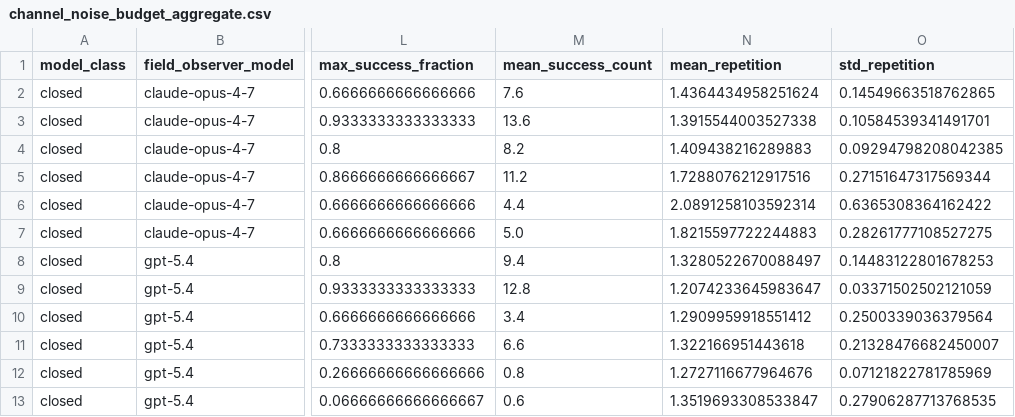
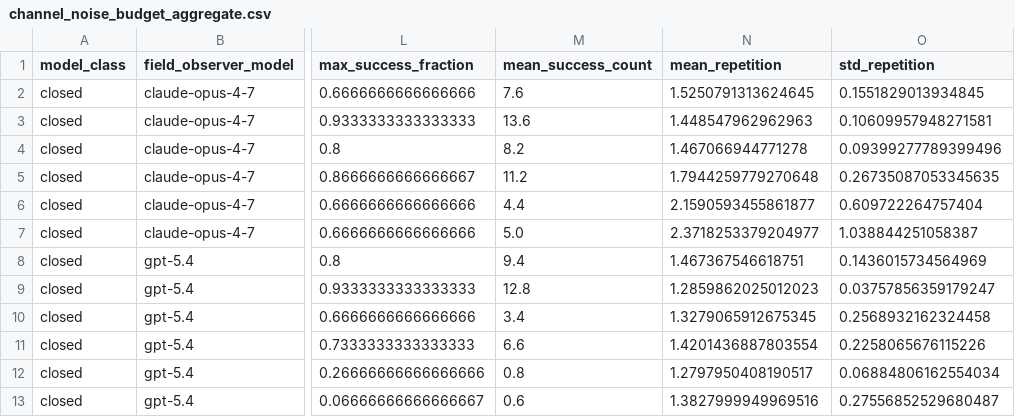
Before and after one commit to agencyenterprise/GlossoGen, a CSV file: analysis/channel_noise_export/output/channel_noise_budget_aggregate.csv, drawn as a sheet; only a part is shown, gaps mark what is left out; the diff names each change by its address in the sheet, - before the commit and + after, or states it on an @@ line.

Commit message:
Update channel noise output files with revised metrics and data
- Adjusted values in `channel_noise_budget_aggregate.csv`, `channel_noise_message_level.csv`, and `channel_noise_round_context.csv` to reflect updated success fractions and repetition factors.
- Enhanced `channel_noise_run_level.csv` with new repetition metrics and success counts for improved analysis.
- Updated the binary `channel_noise.xlsx` file to align with the latest data changes, ensuring consistency across outputs.
- Revised documentation in relevant scripts to clarify the impact of these changes on data interpretation and analysis.

```diff
--- a/analysis/channel_noise_export/output/channel_noise_budget_aggregate.csv
+++ b/analysis/channel_noise_export/output/channel_noise_budget_aggregate.csv
-N2 (mean_repetition): 1.4364434958251624
+N2 (mean_repetition): 1.5250791313624645
-O2 (std_repetition): 0.14549663518762865
+O2 (std_repetition): 0.1551829013934845
-N3 (mean_repetition): 1.3915544003527338
+N3 (mean_repetition): 1.448547962962963
-O3 (std_repetition): 0.10584539341491701
+O3 (std_repetition): 0.10609957948271581
-N4 (mean_repetition): 1.409438216289883
+N4 (mean_repetition): 1.467066944771278
-O4 (std_repetition): 0.09294798208042385
+O4 (std_repetition): 0.09399277789399496
-N5 (mean_repetition): 1.7288076212917516
+N5 (mean_repetition): 1.7944259779270648
-O5 (std_repetition): 0.27151647317569344
+O5 (std_repetition): 0.26735087053345635
-N6 (mean_repetition): 2.0891258103592314
+N6 (mean_repetition): 2.1590593455861877
-O6 (std_repetition): 0.6365308364162422
+O6 (std_repetition): 0.609722264757404
-N7 (mean_repetition): 1.8215597722244883
+N7 (mean_repetition): 2.3718253379204977
-O7 (std_repetition): 0.28261777108527275
+O7 (std_repetition): 1.038844251058387
-N8 (mean_repetition): 1.3280522670088497
+N8 (mean_repetition): 1.467367546618751
-O8 (std_repetition): 0.14483122801678253
+O8 (std_repetition): 0.1436015734564969
-N9 (mean_repetition): 1.2074233645983647
+N9 (mean_repetition): 1.2859862025012023
-O9 (std_repetition): 0.03371502502121059
+O9 (std_repetition): 0.03757856359179247
-N10 (mean_repetition): 1.2909959918551412
+N10 (mean_repetition): 1.3279065912675345
-O10 (std_repetition): 0.2500339036379564
+O10 (std_repetition): 0.2568932162324458
-N11 (mean_repetition): 1.322166951443618
+N11 (mean_repetition): 1.4201436887803554
-O11 (std_repetition): 0.21328476682450007
+O11 (std_repetition): 0.2258065676115226
-N12 (mean_repetition): 1.2727116677964676
+N12 (mean_repetition): 1.2797950408190517
-O12 (std_repetition): 0.07121822781785969
+O12 (std_repetition): 0.06884806162554034
-N13 (mean_repetition): 1.3519693308533847
+N13 (mean_repetition): 1.3827999949969516
-O13 (std_repetition): 0.27906287713768535
+O13 (std_repetition): 0.27556852529680487
```
Also changed, not shown: analysis/channel_noise_export/output/channel_noise_run_level.csv, 3 other files.
